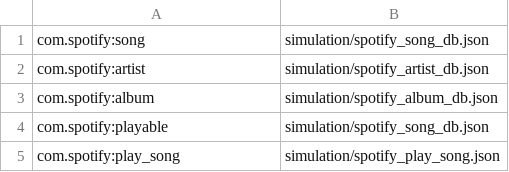
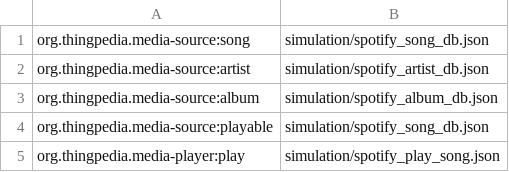
Before and after one commit to stanford-oval/thingpedia-common-devices, a TSV file: main/com.spotify/database-map.tsv, drawn as a sheet.

Commit message:
Fix spotify simulation data
Used for manual annotation of spotify commands

```diff
--- a/main/com.spotify/database-map.tsv
+++ b/main/com.spotify/database-map.tsv
@@ -1,5 +1,5 @@
-com.spotify:song	simulation/spotify_song_db.json
-com.spotify:artist	simulation/spotify_artist_db.json
-com.spotify:album	simulation/spotify_album_db.json
-com.spotify:playable	simulation/spotify_song_db.json
-com.spotify:play_song	simulation/spotify_play_song.json
+org.thingpedia.media-source:song	simulation/spotify_song_db.json
+org.thingpedia.media-source:artist	simulation/spotify_artist_db.json
+org.thingpedia.media-source:album	simulation/spotify_album_db.json
+org.thingpedia.media-source:playable	simulation/spotify_song_db.json
+org.thingpedia.media-player:play	simulation/spotify_play_song.json
```
